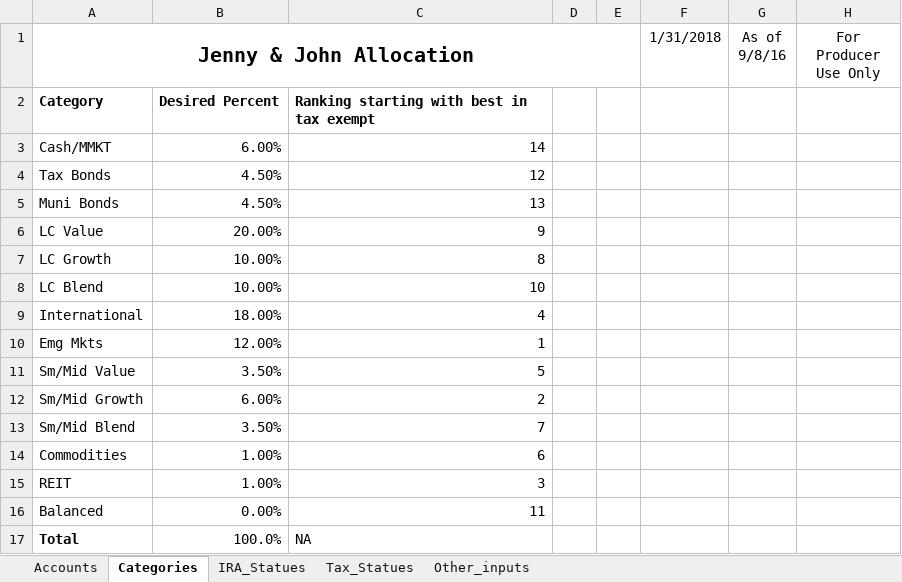
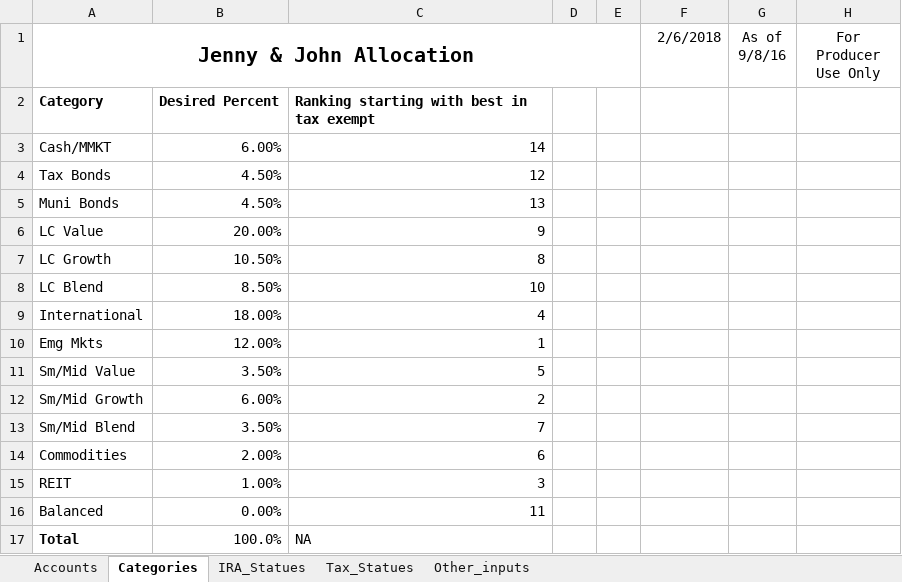
Before and after one commit to huels017/Portfolio-Reallocation, an Excel workbook: App-V-0.1/Allocation_Template_2_Cole.xlsx, sheet Categories, drawn as a sheet; values as stored, in another font and other column widths than the file's, no borders; the diff names each change by its address in the sheet, - before the commit and + after, or states it on an @@ line.

```diff
--- a/App-V-0.1/Allocation_Template_2_Cole.xlsx (sheet Categories)
+++ b/App-V-0.1/Allocation_Template_2_Cole.xlsx (sheet Categories)
-F1: 1/31/2018
+F1: 2/6/2018
-B7: 10.00%
+B7: 10.50%
-B8: 10.00%
+B8: 8.50%
-B14: 1.00%
+B14: 2.00%
```
Also changed, not shown: sheet Accounts, sheet Other_inputs, sheet IRA_Statues, sheet Tax_Statues.
